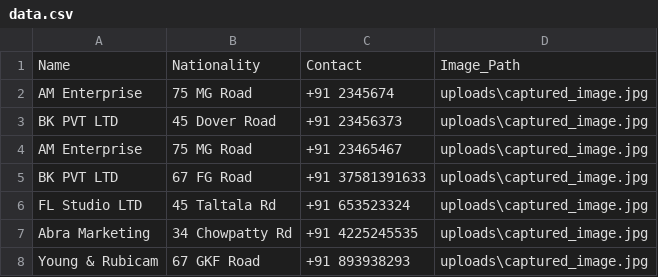
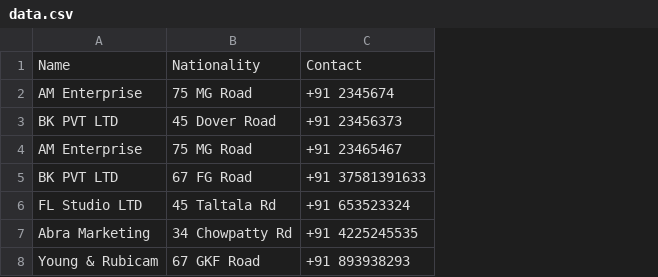
Before and after one commit to jeet142002/Blockchain_in_Advertising, a CSV file: data.csv, drawn as a sheet; the diff names each change by its address in the sheet, - before the commit and + after, or states it on an @@ line.

Commit message:
Update data.csv

```diff
--- a/data.csv
+++ b/data.csv
-column D, rows 1-8: Image_Path | uploads\captured_image.jpg | uploads\captured_image.jpg | uploads\captured_image.jpg | uploads\captured_image.jpg | uploads\captured_image.jpg | uploads\captured_image.jpg | uploads\captured_image.jpg
```
